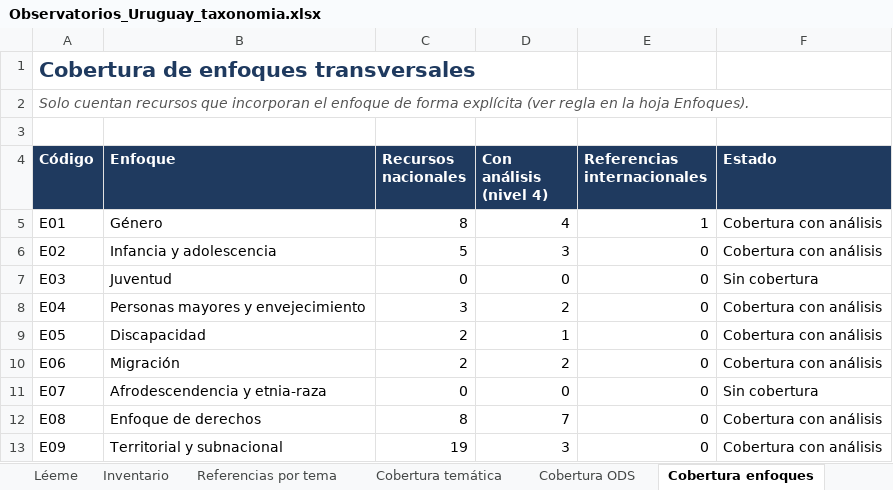
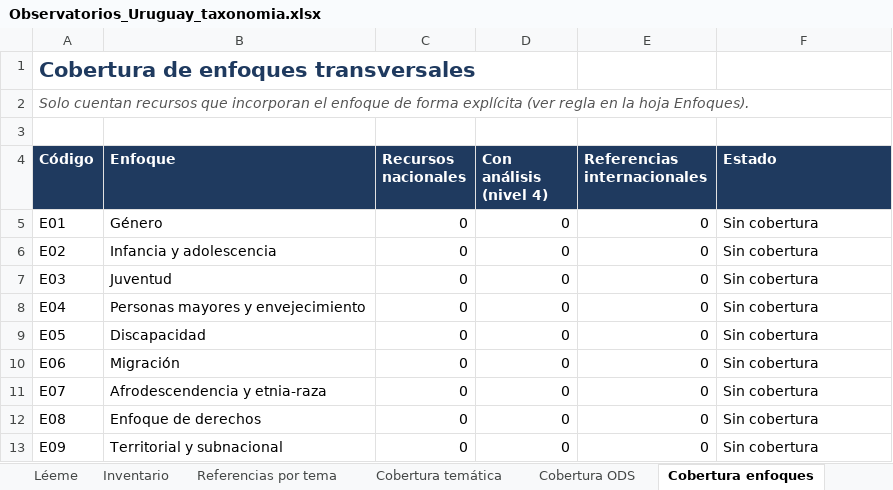
Before and after one commit to UNE-CTI/Atlas-de-Observatorios-de-Uruguay, an Excel workbook: data/Observatorios_Uruguay_taxonomia.xlsx, sheet Cobertura enfoques, drawn as a sheet; values as stored, in another font and other column widths than the file's, no borders; conditional formats not drawn; the diff names each change by its address in the sheet, - before the commit and + after, or states it on an @@ line.

```diff
--- a/data/Observatorios_Uruguay_taxonomia.xlsx (sheet Cobertura enfoques)
+++ b/data/Observatorios_Uruguay_taxonomia.xlsx (sheet Cobertura enfoques)
-C5 (Recursos nacionales): 8
+C5 (Recursos nacionales): 0
-D5 (Con análisis (nivel 4)): 4
+D5 (Con análisis (nivel 4)): 0
-E5 (Referencias internacionales): 1
+E5 (Referencias internacionales): 0
-F5:F6 (Estado): Cobertura con análisis
+F5:F6 (Estado): Sin cobertura
-C6 (Recursos nacionales): 5
+C6 (Recursos nacionales): 0
-D6 (Con análisis (nivel 4)): 3
+D6 (Con análisis (nivel 4)): 0
-C8 (Recursos nacionales): 3
+C8 (Recursos nacionales): 0
-D8 (Con análisis (nivel 4)): 2
+D8 (Con análisis (nivel 4)): 0
-F8:F10 (Estado): Cobertura con análisis
+F8:F10 (Estado): Sin cobertura
-C9:C10 (Recursos nacionales): 2
+C9:C10 (Recursos nacionales): 0
-D9 (Con análisis (nivel 4)): 1
+D9 (Con análisis (nivel 4)): 0
-D10 (Con análisis (nivel 4)): 2
+D10 (Con análisis (nivel 4)): 0
-C12 (Recursos nacionales): 8
+C12 (Recursos nacionales): 0
-D12 (Con análisis (nivel 4)): 7
+D12 (Con análisis (nivel 4)): 0
-F12:F13 (Estado): Cobertura con análisis
+F12:F13 (Estado): Sin cobertura
-C13 (Recursos nacionales): 19
+C13 (Recursos nacionales): 0
-D13 (Con análisis (nivel 4)): 3
+D13 (Con análisis (nivel 4)): 0
```
Also changed, not shown: sheet Cobertura temática, sheet Resumen, sheet Cobertura ODS, sheet Inventario, sheet Léeme, other sheet tabs, charts or pictures, 18 other files.
